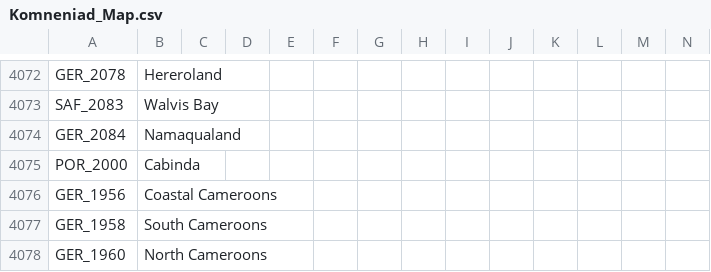
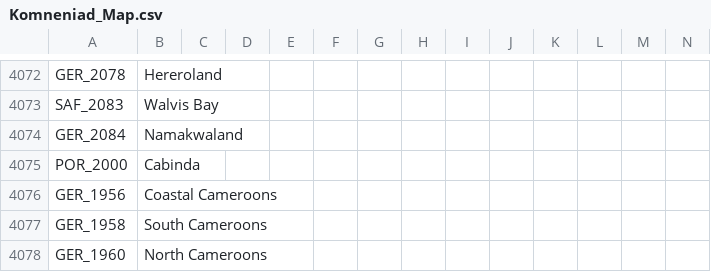
Before and after one commit to vimpelis/The-Komneniad, a CSV file: The Komneniad/localisation/Komneniad_Map.csv, drawn as a sheet; only a part is shown, gaps mark what is left out.

```diff
--- a/The Komneniad/localisation/Komneniad_Map.csv
+++ b/The Komneniad/localisation/Komneniad_Map.csv
@@ -4073,3 +4073,3 @@ GER_2078;Hereroland;;;;;;;;;;;;;
 SAF_2083;Walvis Bay;;;;;;;;;;;;;
-GER_2084;Namaqualand;;;;;;;;;;;;;
+GER_2084;Namakwaland;;;;;;;;;;;;;
 POR_2000;Cabinda;;;;;;;;;;;;;
```
Also changed, not shown: The Komneniad/localisation/1.2.csv, The Komneniad/localisation/Komneniad_Decisions.csv, 3 other files.
